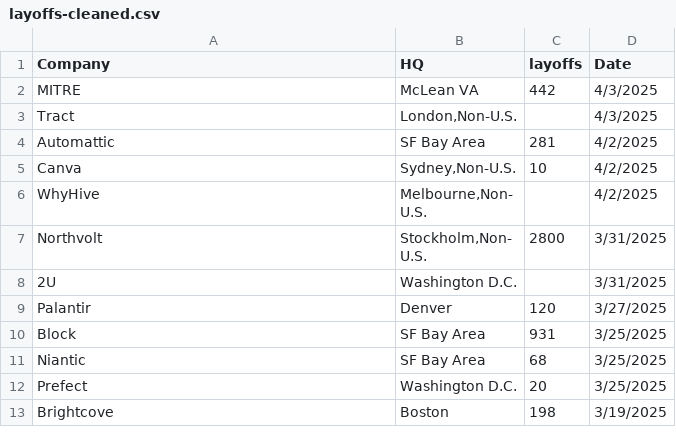
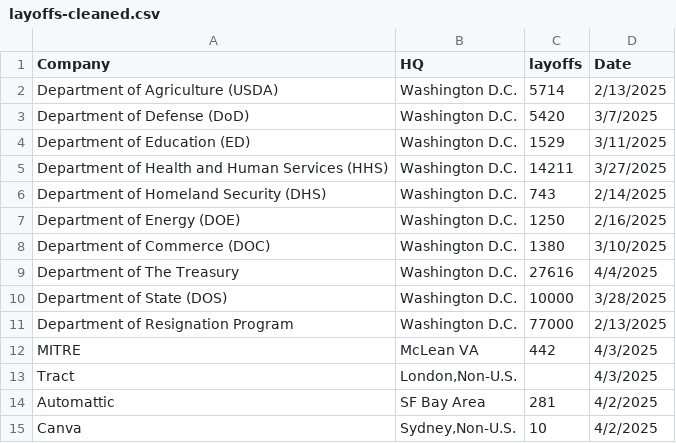
Before and after one commit to data-insider-nyc/layoffstracker, a CSV file: public/data/layoffs-cleaned.csv, drawn as a sheet; only a part is shown; the shorter side is filled out with more unchanged rows.

Commit message:
added DOGE data

```diff
--- a/public/data/layoffs-cleaned.csv
+++ b/public/data/layoffs-cleaned.csv
@@ -1,2 +1,12 @@
 Company,HQ,layoffs,Date
+Department of Agriculture (USDA),Washington D.C.,5714,2/13/2025
+Department of Defense (DoD),Washington D.C.,5420,3/7/2025
+Department of Education (ED),Washington D.C.,1529,3/11/2025
+Department of Health and Human Services (HHS),Washington D.C.,14211,3/27/2025
+Department of Homeland Security (DHS),Washington D.C.,743,2/14/2025
+Department of Energy (DOE), Washington D.C.,1250,2/16/2025
+Department of Commerce (DOC),Washington D.C.,1380,3/10/2025
+Department of The Treasury,Washington D.C.,27616,4/4/2025
+Department of State (DOS),Washington D.C.,10000,3/28/2025
+Department of Resignation Program,Washington D.C.,77000,2/13/2025
 MITRE,McLean VA,442,4/3/2025
```
Also changed, not shown: 3 other files.
